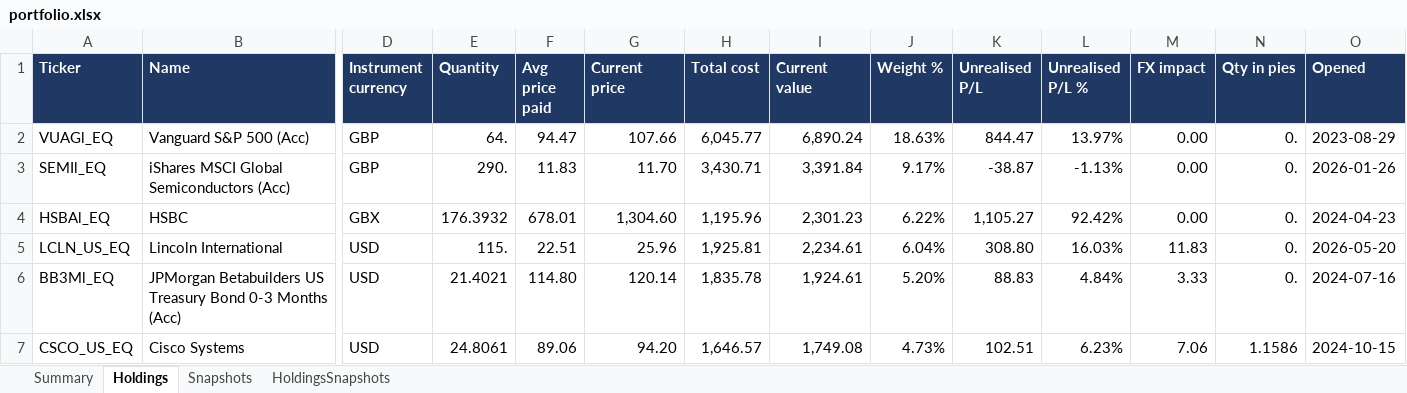
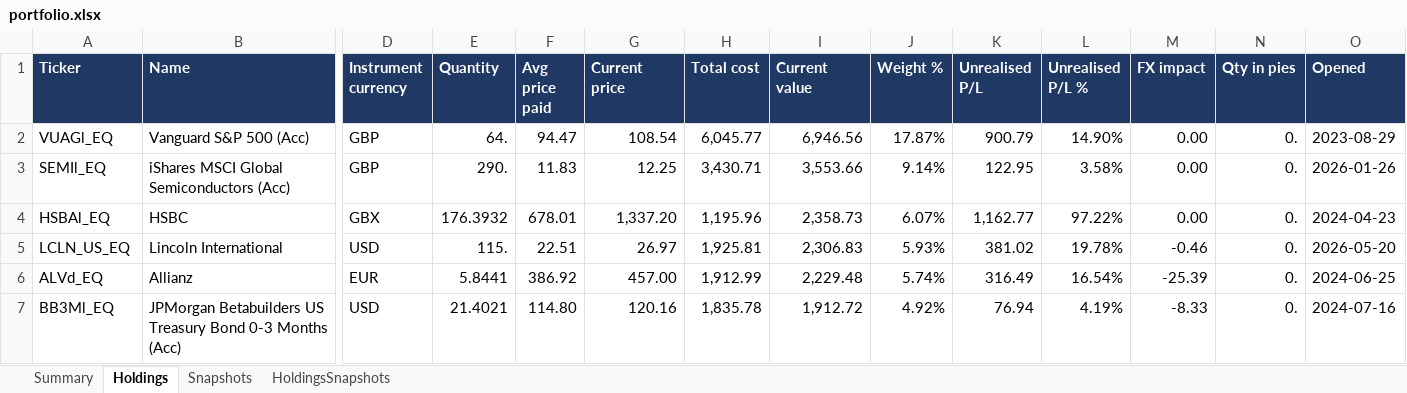
Before and after one commit to hivan04/portfolio-manager, an Excel workbook: portfolio.xlsx, sheet Holdings, drawn as a sheet; only a part is shown, gaps mark what is left out; values as stored, in another font and other column widths than the file's, no borders; removed rows and columns are numbered as before the commit, all else as after; rows hold the shown columns only; the diff covers the shown part only; the diff names each change by its address in the sheet, - before the commit and + after, or states it on an @@ line.

```diff
--- a/portfolio.xlsx (sheet Holdings)
+++ b/portfolio.xlsx (sheet Holdings)
-G2 (Current price): 107.66
+G2 (Current price): 108.54
-I2 (Current value): 6,890.24
+I2 (Current value): 6,946.56
-J2 (Weight %): 18.63%
+J2 (Weight %): 17.87%
-K2 (Unrealised P/L): 844.47
+K2 (Unrealised P/L): 900.79
-L2 (Unrealised P/L %): 13.97%
+L2 (Unrealised P/L %): 14.90%
-G3 (Current price): 11.70
+G3 (Current price): 12.25
-I3 (Current value): 3,391.84
+I3 (Current value): 3,553.66
-J3 (Weight %): 9.17%
+J3 (Weight %): 9.14%
-K3 (Unrealised P/L): -38.87
+K3 (Unrealised P/L): 122.95
-L3 (Unrealised P/L %): -1.13%
+L3 (Unrealised P/L %): 3.58%
-G4 (Current price): 1,304.60
+G4 (Current price): 1,337.20
-I4 (Current value): 2,301.23
+I4 (Current value): 2,358.73
-J4 (Weight %): 6.22%
+J4 (Weight %): 6.07%
-K4 (Unrealised P/L): 1,105.27
+K4 (Unrealised P/L): 1,162.77
-L4 (Unrealised P/L %): 92.42%
+L4 (Unrealised P/L %): 97.22%
-G5 (Current price): 25.96
+G5 (Current price): 26.97
-I5 (Current value): 2,234.61
+I5 (Current value): 2,306.83
-J5 (Weight %): 6.04%
+J5 (Weight %): 5.93%
-K5 (Unrealised P/L): 308.80
+K5 (Unrealised P/L): 381.02
-L5 (Unrealised P/L %): 16.03%
+L5 (Unrealised P/L %): 19.78%
-M5 (FX impact): 11.83
+M5 (FX impact): -0.46
+row 6: ALVd_EQ | Allianz | EUR | 5.8441 | 386.92 | 457.00 | 1,912.99 | 2,229.48 | 5.74% | 316.49 | 16.54% | -25.39 | 0. | 2024-06-25
-G7 (Current price): 120.14
+G7 (Current price): 120.16
-I7 (Current value): 1,924.61
+I7 (Current value): 1,912.72
-J7 (Weight %): 5.20%
+J7 (Weight %): 4.92%
-K7 (Unrealised P/L): 88.83
+K7 (Unrealised P/L): 76.94
-L7 (Unrealised P/L %): 4.84%
+L7 (Unrealised P/L %): 4.19%
-M7 (FX impact): 3.33
+M7 (FX impact): -8.33
-row 7: CSCO_US_EQ | Cisco Systems | USD | 24.8061 | 89.06 | 94.20 | 1,646.57 | 1,749.08 | 4.73% | 102.51 | 6.23% | 7.06 | 1.1586 | 2024-10-15
```
Also changed, not shown: 19 added rows, 19 removed rows and 252 edited cells elsewhere in this sheet, sheet HoldingsSnapshots, sheet Snapshots, sheet Summary, 2 other files.
